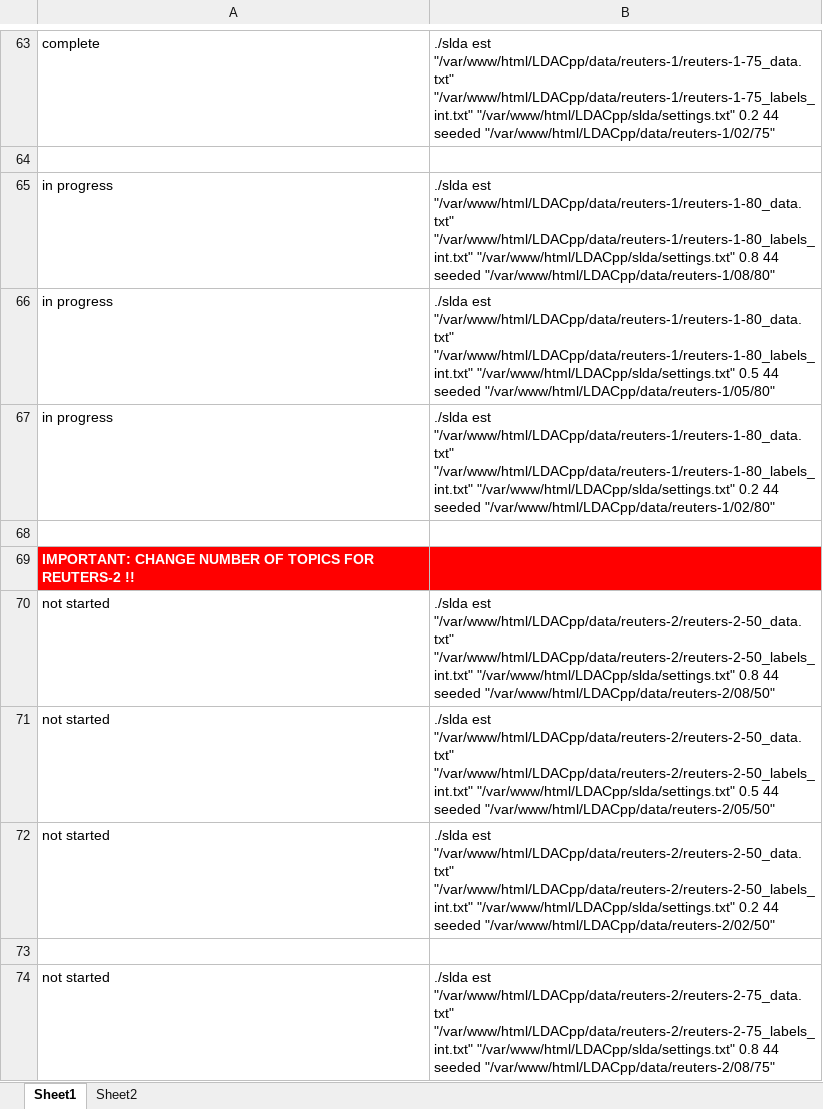
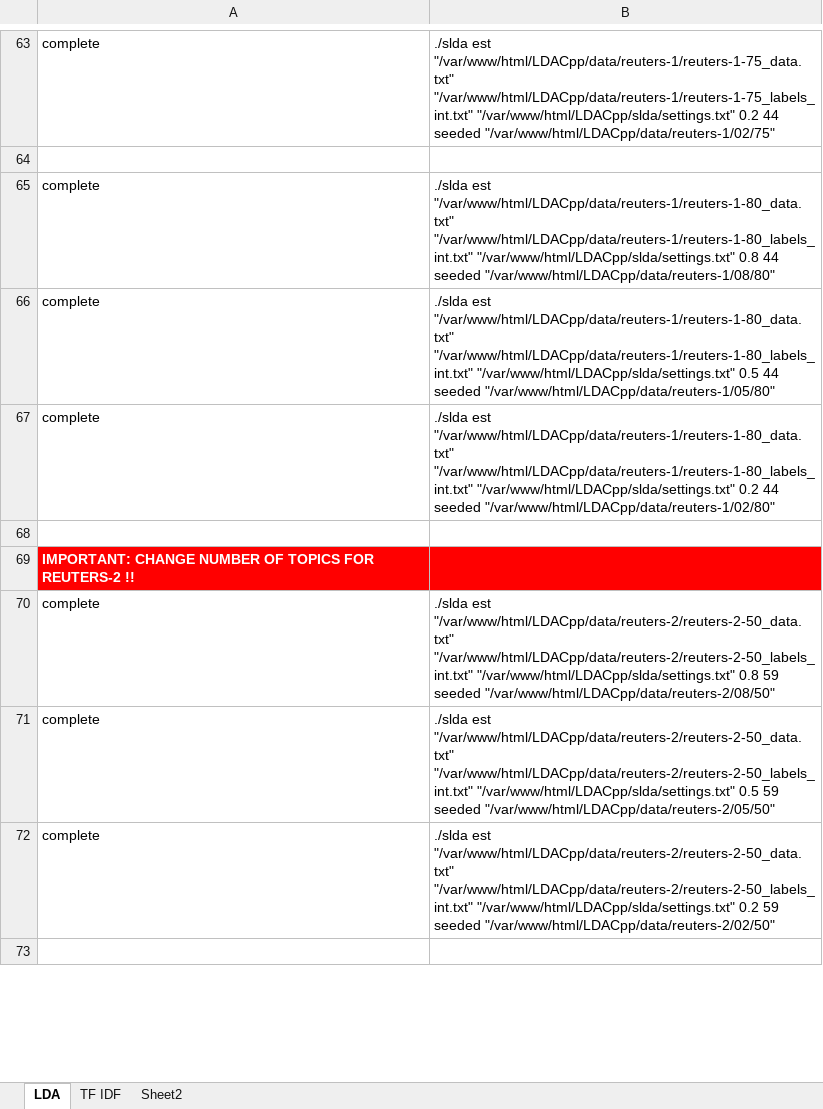
Before and after one commit to jocan3/TextDataPreProcessingR, an Excel workbook: NewSLDAProcess.xlsx, sheet LDA, drawn as a sheet; only a part is shown, gaps mark what is left out; values as stored, in another font and other column widths than the file's, no borders; conditional formats not drawn; removed rows and columns are numbered as before the commit, all else as after; the diff covers the shown part only; the diff names each change by its address in the sheet, - before the commit and + after, or states it on an @@ line.

```diff
--- a/NewSLDAProcess.xlsx (sheet LDA)
+++ b/NewSLDAProcess.xlsx (sheet LDA)
-sheet tab: Sheet1
+sheet tab: LDA
+sheet tab: TF IDF
-A65:A67: in progress
+A65:A67: complete
-row 70: not started | ./slda est "/var/www/html/LDACpp/data/reuters-2/reuters-2-50_data.txt" "/var/www/html/LDACpp/data/reuters-2/reuters-2-50_labels_int.txt" "/var/www/html/LDACpp/slda/settings.txt" 0.8 44 seeded "/var/www/html/LDACpp/data/reuters-2/08/50"
-row 71: not started | ./slda est "/var/www/html/LDACpp/data/reuters-2/reuters-2-50_data.txt" "/var/www/html/LDACpp/data/reuters-2/reuters-2-50_labels_int.txt" "/var/www/html/LDACpp/slda/settings.txt" 0.5 44 seeded "/var/www/html/LDACpp/data/reuters-2/05/50"
-row 72: not started | ./slda est "/var/www/html/LDACpp/data/reuters-2/reuters-2-50_data.txt" "/var/www/html/LDACpp/data/reuters-2/reuters-2-50_labels_int.txt" "/var/www/html/LDACpp/slda/settings.txt" 0.2 44 seeded "/var/www/html/LDACpp/data/reuters-2/02/50"
+row 70: complete | ./slda est "/var/www/html/LDACpp/data/reuters-2/reuters-2-50_data.txt" "/var/www/html/LDACpp/data/reuters-2/reuters-2-50_labels_int.txt" "/var/www/html/LDACpp/slda/settings.txt" 0.8 59 seeded "/var/www/html/LDACpp/data/reuters-2/08/50"
+row 71: complete | ./slda est "/var/www/html/LDACpp/data/reuters-2/reuters-2-50_data.txt" "/var/www/html/LDACpp/data/reuters-2/reuters-2-50_labels_int.txt" "/var/www/html/LDACpp/slda/settings.txt" 0.5 59 seeded "/var/www/html/LDACpp/data/reuters-2/05/50"
+row 72: complete | ./slda est "/var/www/html/LDACpp/data/reuters-2/reuters-2-50_data.txt" "/var/www/html/LDACpp/data/reuters-2/reuters-2-50_labels_int.txt" "/var/www/html/LDACpp/slda/settings.txt" 0.2 59 seeded "/var/www/html/LDACpp/data/reuters-2/02/50"
-row 74: not started | ./slda est "/var/www/html/LDACpp/data/reuters-2/reuters-2-75_data.txt" "/var/www/html/LDACpp/data/reuters-2/reuters-2-75_labels_int.txt" "/var/www/html/LDACpp/slda/settings.txt" 0.8 44 seeded "/var/www/html/LDACpp/data/reuters-2/08/75"
```
Also changed, not shown: 6 added rows, 5 removed rows and 42 edited cells elsewhere in this sheet, 1 other file.
